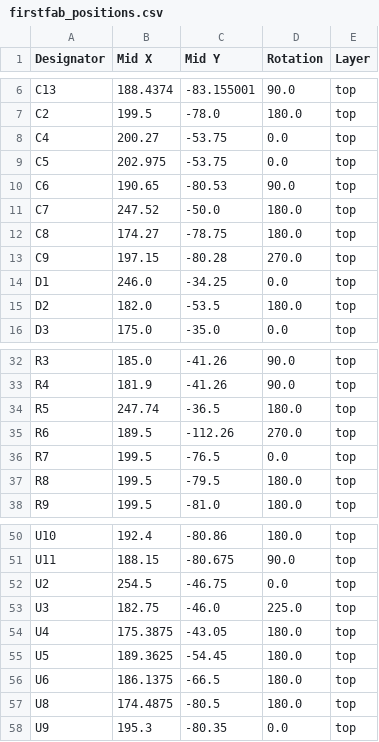
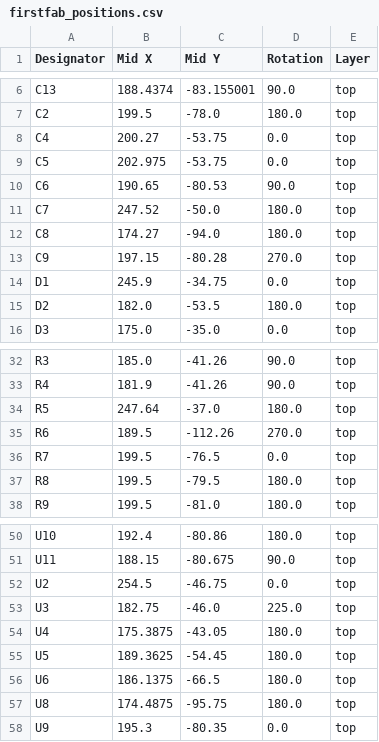
Before and after one commit to katetriestocode/trailmap, a CSV file: pcb/production/firstfab_positions.csv, drawn as a sheet; only a part is shown, gaps mark what is left out.

```diff
--- a/pcb/production/firstfab_positions.csv
+++ b/pcb/production/firstfab_positions.csv
@@ -11,5 +11,5 @@ C6,190.65,-80.53,90.0,top
 C7,247.52,-50.0,180.0,top
-C8,174.27,-78.75,180.0,top
+C8,174.27,-94.0,180.0,top
 C9,197.15,-80.28,270.0,top
-D1,246.0,-34.25,0.0,top
+D1,245.9,-34.75,0.0,top
 D2,182.0,-53.5,180.0,top
@@ -33,3 +33,3 @@ R3,185.0,-41.26,90.0,top
 R4,181.9,-41.26,90.0,top
-R5,247.74,-36.5,180.0,top
+R5,247.64,-37.0,180.0,top
 R6,189.5,-112.26,270.0,top
@@ -56,3 +56,3 @@ U5,189.3625,-54.45,180.0,top
 U6,186.1375,-66.5,180.0,top
-U8,174.4875,-80.5,180.0,top
+U8,174.4875,-95.75,180.0,top
 U9,195.3,-80.35,0.0,top
```
Also changed, not shown: 6 other files.
